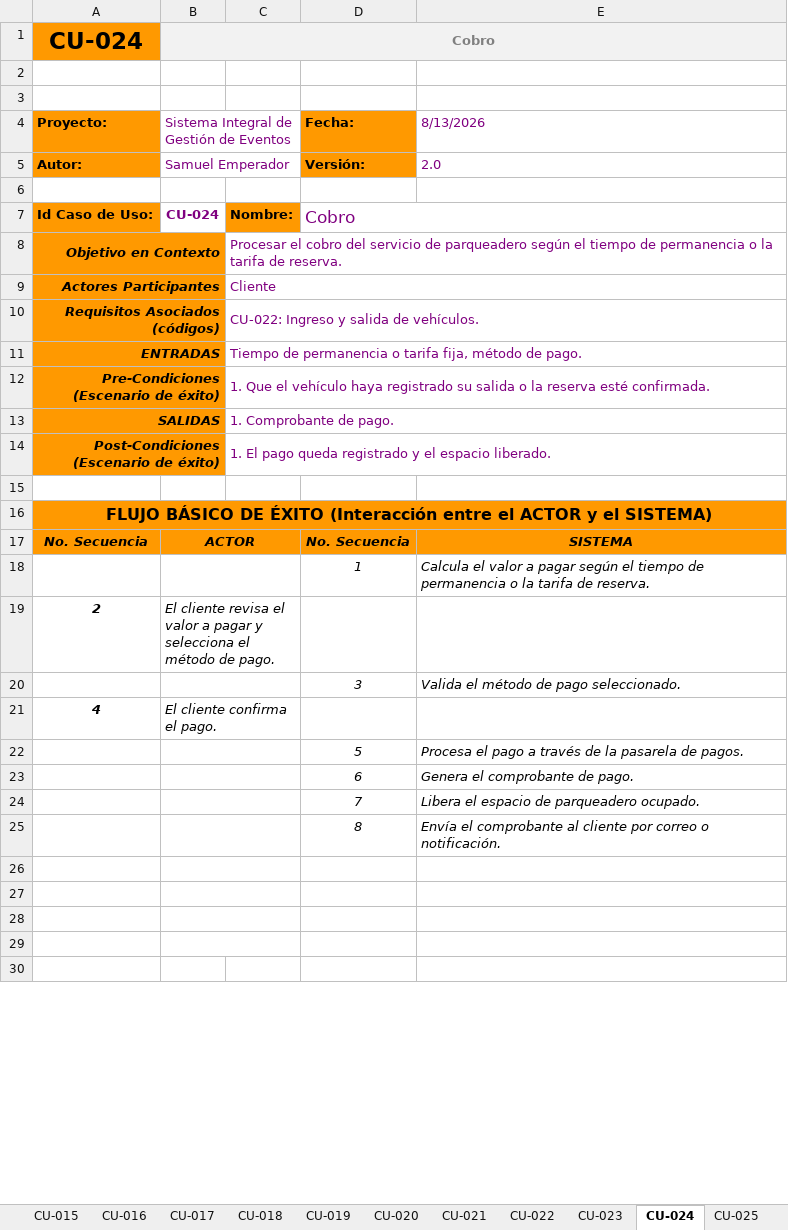
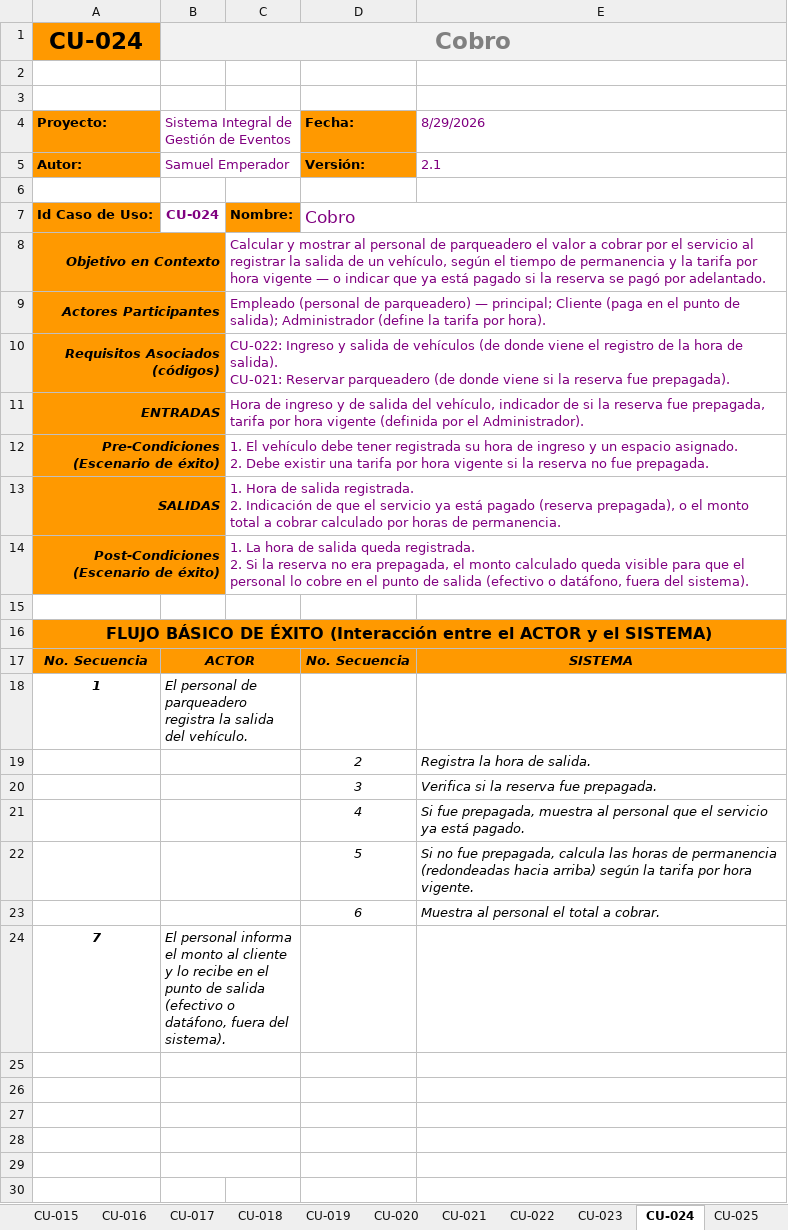
Before and after one commit to Emperador24/HEXACORE, an Excel workbook: Documentation/Submission/CU_eventos_completo.xlsx, sheet CU-024, drawn as a sheet; only a part is shown; values as stored, in another font and other column widths than the file's, no borders; removed rows and columns are numbered as before the commit, all else as after; ↵ is a line break in a cell; the diff covers the shown part only; the diff names each change by its address in the sheet, - before the commit and + after, or states it on an @@ line.

```diff
--- a/Documentation/Submission/CU_eventos_completo.xlsx (sheet CU-024)
+++ b/Documentation/Submission/CU_eventos_completo.xlsx (sheet CU-024)
@@ B1 text size: larger @@
-E4: 8/13/2026
+E4: 8/29/2026
-E5: 2.0
+E5: 2.1
-C8: Procesar el cobro del servicio de parqueadero según el tiempo de permanencia o la tarifa de reserva.
+C8: Calcular y mostrar al personal de parqueadero el valor a cobrar por el servicio al registrar la salida de un vehículo, según el tiempo de permanencia y la tarifa por hora vigente — o indicar que ya está pagado si la reserva se pagó por adelantado.
-C9: Cliente
+C9: Empleado (personal de parqueadero) — principal; Cliente (paga en el punto de salida); Administrador (define la tarifa por hora).
-C10: …salida de vehículos.
+C10: …salida de vehículos (de donde viene el registro de la hora de salida). ↵ CU-021: Reservar parqueadero (de donde viene si la reserva fue prepagada).
-C11: Tiempo de permanencia o tarifa fija, método de pago.
+C11: Hora de ingreso y de salida del vehículo, indicador de si la reserva fue prepagada, tarifa por hora vigente (definida por el Administrador).
-C12: 1. Que el vehículo haya registrado su salida o la reserva esté confirmada.
+C12: 1. El vehículo debe tener registrada su hora de ingreso y un espacio asignado. ↵ 2. Debe existir una tarifa por hora vigente si la reserva no fue prepagada.
-C13: 1. Comprobante de pago.
+C13: 1. Hora de salida registrada. ↵ 2. Indicación de que el servicio ya está pagado (reserva prepagada), o el monto total a cobrar calculado por horas de permanencia.
-C14: 1. El pago queda registrado y el espacio liberado.
+C14: 1. La hora de salida queda registrada. ↵ 2. Si la reserva no era prepagada, el monto calculado queda visible para que el personal lo cobre en el punto de salida (efectivo o datáfono, fuera del sistema).
-row 18:  |  |  | 1 | Calcula el valor a pagar según el tiempo de permanencia o la tarifa de reserva.
-row 19: 2 | El cliente revisa el valor a pagar y selecciona el método de pago.
+row 18: 1 | El personal de parqueadero registra la salida del vehículo.
+row 19:  |  |  | 2 | Registra la hora de salida.
-E20: Valida el método de pago seleccionado.
+E20: Verifica si la reserva fue prepagada.
-row 21: 4 | El cliente confirma el pago.
+row 21:  |  |  | 4 | Si fue prepagada, muestra al personal que el servicio ya está pagado.
-E22: Procesa el pago a través de la pasarela de pagos.
+E22: Si no fue prepagada, calcula las horas de permanencia (redondeadas hacia arriba) según la tarifa por hora vigente.
-E23: Genera el comprobante de pago.
+E23: Muestra al personal el total a cobrar.
-row 24:  |  |  | 7 | Libera el espacio de parqueadero ocupado.
-row 25:  |  |  | 8 | Envía el comprobante al cliente por correo o notificación.
+row 24: 7 | El personal informa el monto al cliente y lo recibe en el punto de salida (efectivo o datáfono, fuera del sistema).
+B29:C29 merged
+row 30: (empty)
```
Also changed, not shown: 4 edited cells elsewhere in this sheet, sheet CU-025, sheet CU-022, sheet CU-023, sheet CU-021, sheet CU-019, sheet CU-020, 22 other files.
